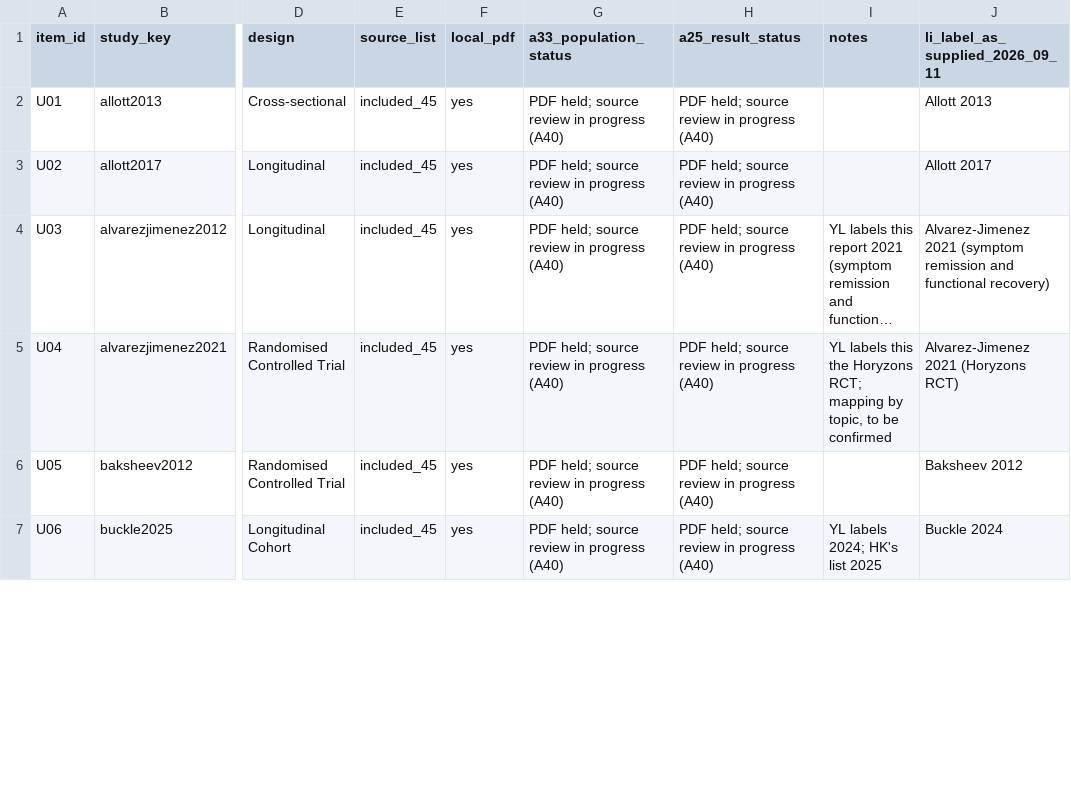
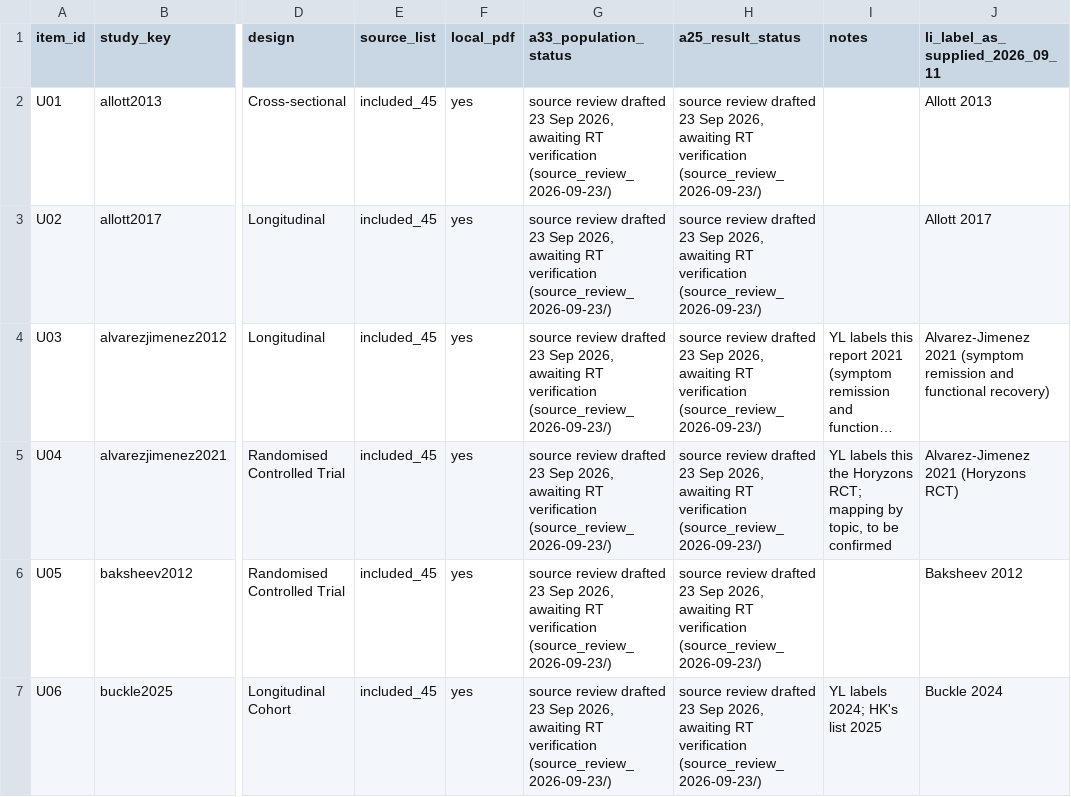
Before and after one commit to ricardotwumasi/employment-early-psychosis, a CSV file: data/review/a33_universe_worklist.csv, drawn as a sheet; only a part is shown, gaps mark what is left out; long unchanged cells end in …; the diff covers the shown part only; the diff names each change by its address in the sheet, - before the commit and + after, or states it on an @@ line.

Commit message:
Add the draft source review of the newly held reports and the full-text exclusion re-check
Agent drafts for RT's verification; three candidate cells spot-checked against
the PDFs. No release input, ledger entry or output changes.

```diff
--- a/data/review/a33_universe_worklist.csv
+++ b/data/review/a33_universe_worklist.csv
-G2:G7 (a33_population_status): PDF held; source review in progress (A40)
+G2:G7 (a33_population_status): source review drafted 23 Sep 2026, awaiting RT verification (source_review_2026-09-23/)
-H2:H7 (a25_result_status): PDF held; source review in progress (A40)
+H2:H7 (a25_result_status): source review drafted 23 Sep 2026, awaiting RT verification (source_review_2026-09-23/)
```
Also changed, not shown: 33 edited cells elsewhere in this file, 8 other files.
